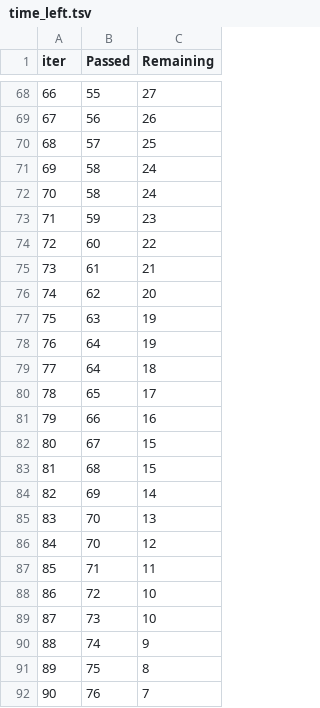
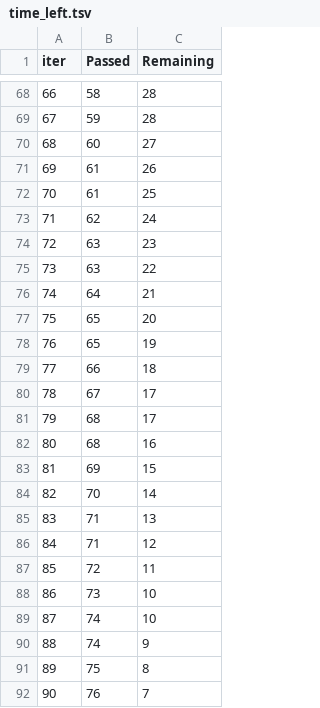
Before and after one commit to bishtprateek270-hue/churnops, a TSV file: catboost_info/time_left.tsv, drawn as a sheet; only a part is shown, gaps mark what is left out; the diff covers the shown part only.

```diff
--- a/catboost_info/time_left.tsv
+++ b/catboost_info/time_left.tsv
@@ -68,23 +68,23 @@ iter	Passed	Remaining
-66	55	27
-67	56	26
-68	57	25
-69	58	24
-70	58	24
-71	59	23
-72	60	22
-73	61	21
-74	62	20
-75	63	19
-76	64	19
-77	64	18
-78	65	17
-79	66	16
-80	67	15
-81	68	15
-82	69	14
-83	70	13
-84	70	12
-85	71	11
-86	72	10
-87	73	10
+66	58	28
+67	59	28
+68	60	27
+69	61	26
+70	61	25
+71	62	24
+72	63	23
+73	63	22
+74	64	21
+75	65	20
+76	65	19
+77	66	18
+78	67	17
+79	68	17
+80	68	16
+81	69	15
+82	70	14
+83	71	13
+84	71	12
+85	72	11
+86	73	10
+87	74	10
 88	74	9
```
Also changed, not shown: 137 edited cells elsewhere in this file, catboost_info/learn_error.tsv, 14 other files.
